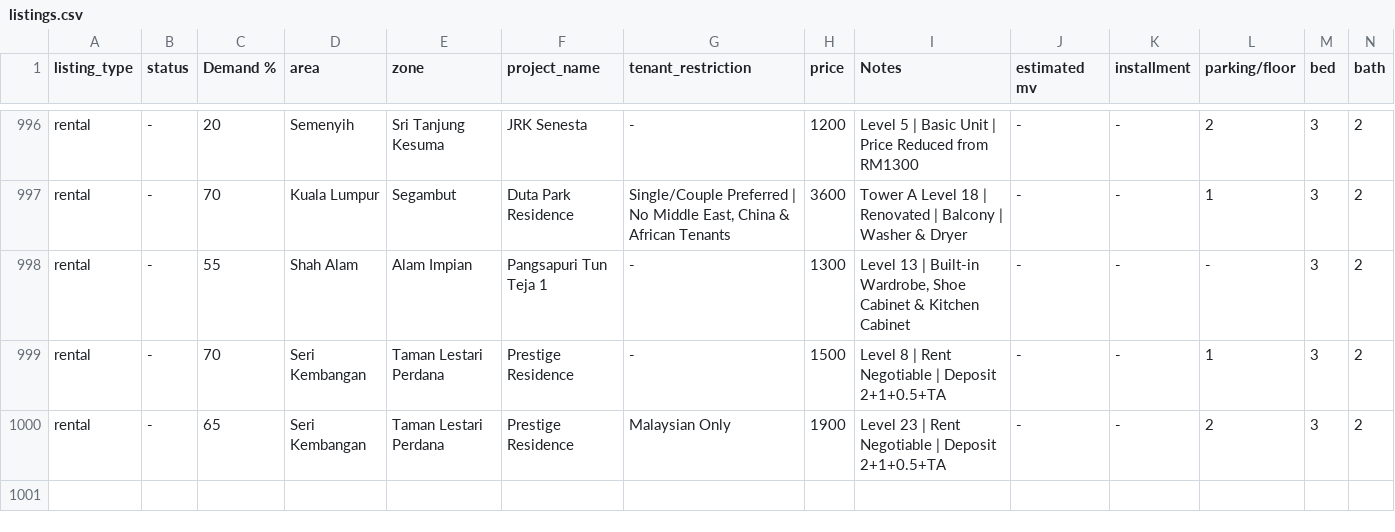
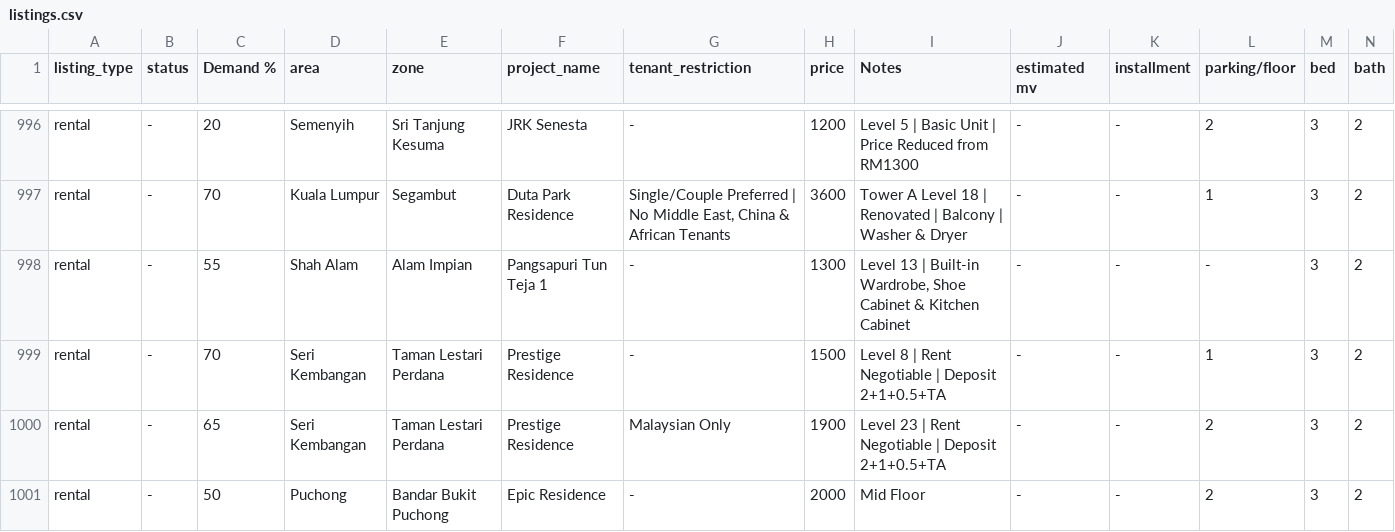
Before and after one commit to mahandanz/haniproperties, a CSV file: listings.csv, drawn as a sheet; only a part is shown, gaps mark what is left out; rows hold the shown columns only; the diff names each change by its address in the sheet, - before the commit and + after, or states it on an @@ line.

```diff
--- a/listings.csv
+++ b/listings.csv
+row 1001: rental | - | 50 | Puchong | Bandar Bukit Puchong | Epic Residence | - | 2000 | Mid Floor | - | - | 2 | 3 | 2
```
Also changed, not shown: 2 other files.
